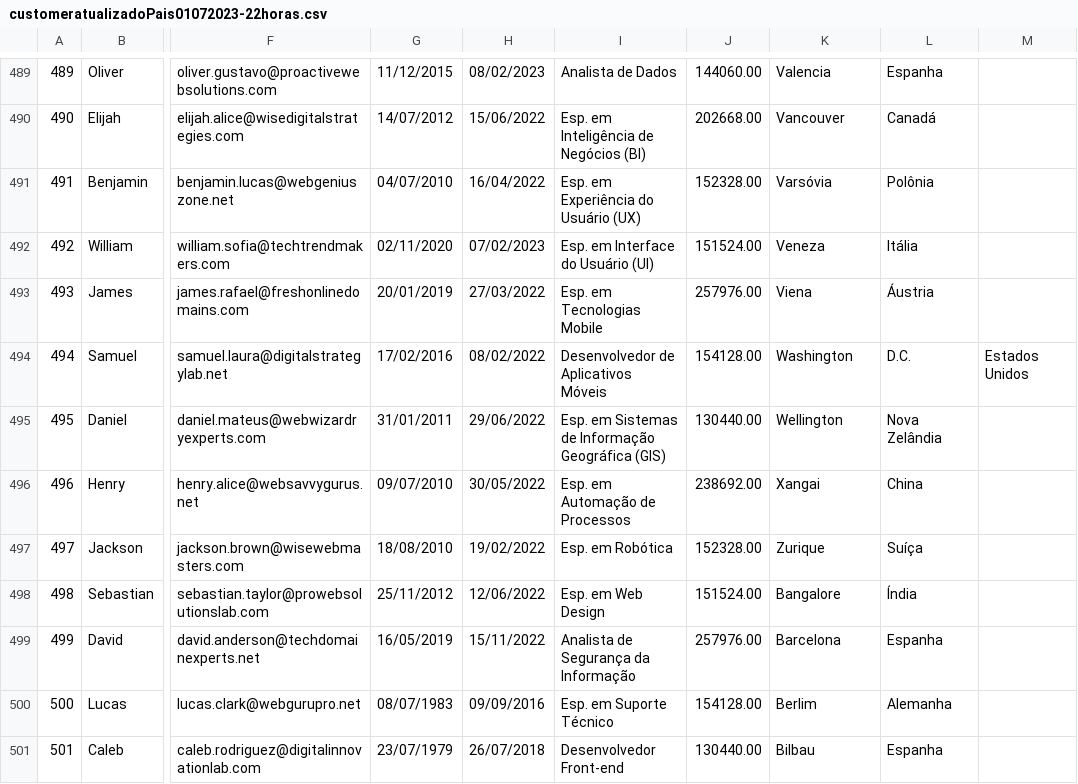
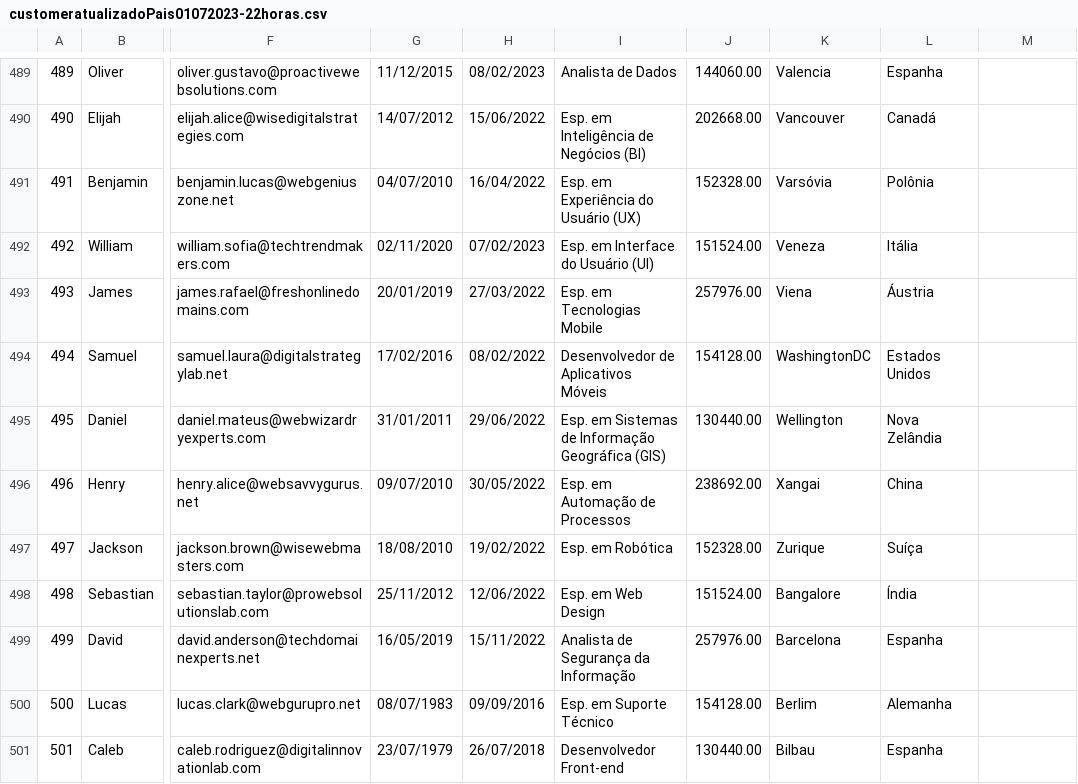
Before and after one commit to wagnerelvio/labtaskpowerbi, a CSV file: customeratualizadoPais01072023-22horas.csv, drawn as a sheet; only a part is shown, gaps mark what is left out; the diff names each change by its address in the sheet, - before the commit and + after, or states it on an @@ line.

Commit message:
Update customeratualizadoPais01072023-22horas.csv

```diff
--- a/customeratualizadoPais01072023-22horas.csv
+++ b/customeratualizadoPais01072023-22horas.csv
-K494: Washington
+K494: WashingtonDC
-L494: D.C.
+L494: Estados Unidos
-M494: Estados Unidos
+M494: (empty)
```
